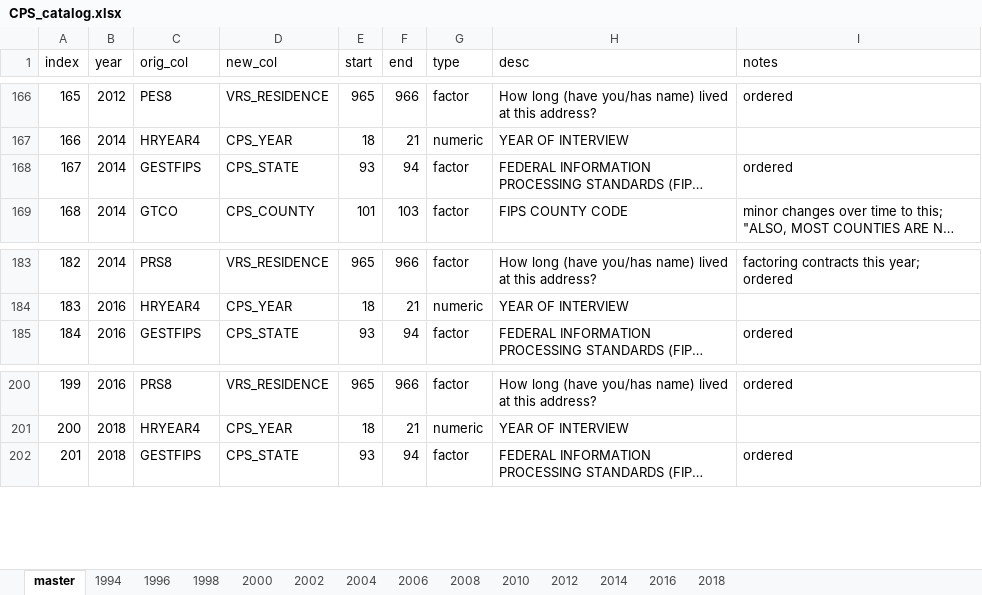
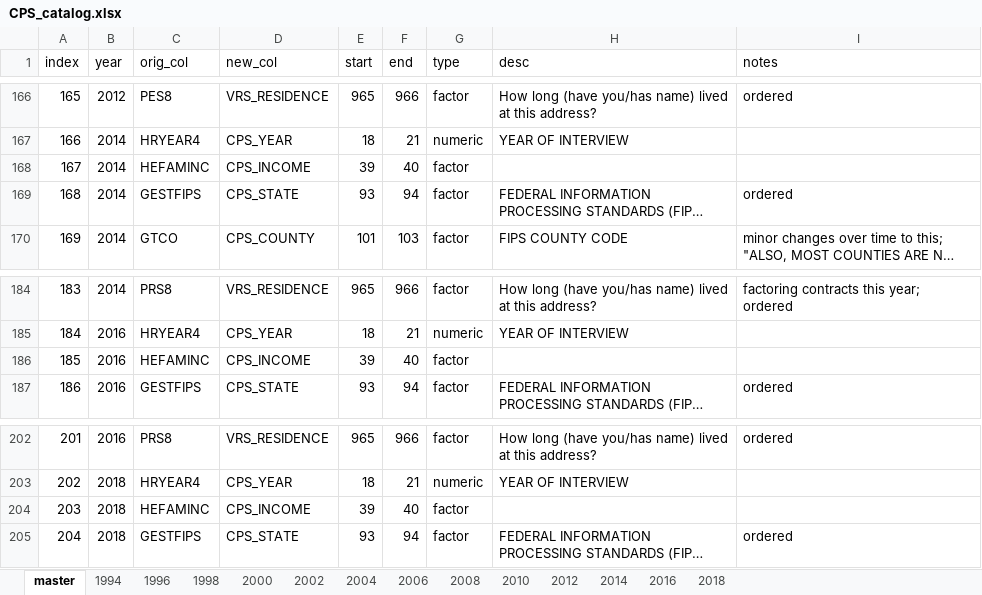
Before and after one commit to Reed-EVIC/cpsvote, an Excel workbook: data-raw/CPS_catalog.xlsx, sheet master, drawn as a sheet; only a part is shown, gaps mark what is left out; long unchanged cells end in …; values as stored, in another font and other column widths than the file's, no borders; addresses are those after the commit; the diff names each change by its address in the sheet, - before the commit and + after, or states it on an @@ line.

Commit message:
1) Changed CPS_catalog.xlsx to add in income, both in the master tab and in the 2014, 2016, and 2018 tabs ONLY. 2) Changed my sandbox file that produces bar charts and line graphs for early voting.

```diff
--- a/data-raw/CPS_catalog.xlsx (sheet master)
+++ b/data-raw/CPS_catalog.xlsx (sheet master)
+row 168: 167 | 2014 | HEFAMINC | CPS_INCOME | 39 | 40 | factor
@@ column A (index) renumbered from row 169 down @@
+row 186: 185 | 2016 | HEFAMINC | CPS_INCOME | 39 | 40 | factor
+row 204: 203 | 2018 | HEFAMINC | CPS_INCOME | 39 | 40 | factor
```
Also changed, not shown: sheet 2018, sheet 2014, sheet 2016, 3 other files.
